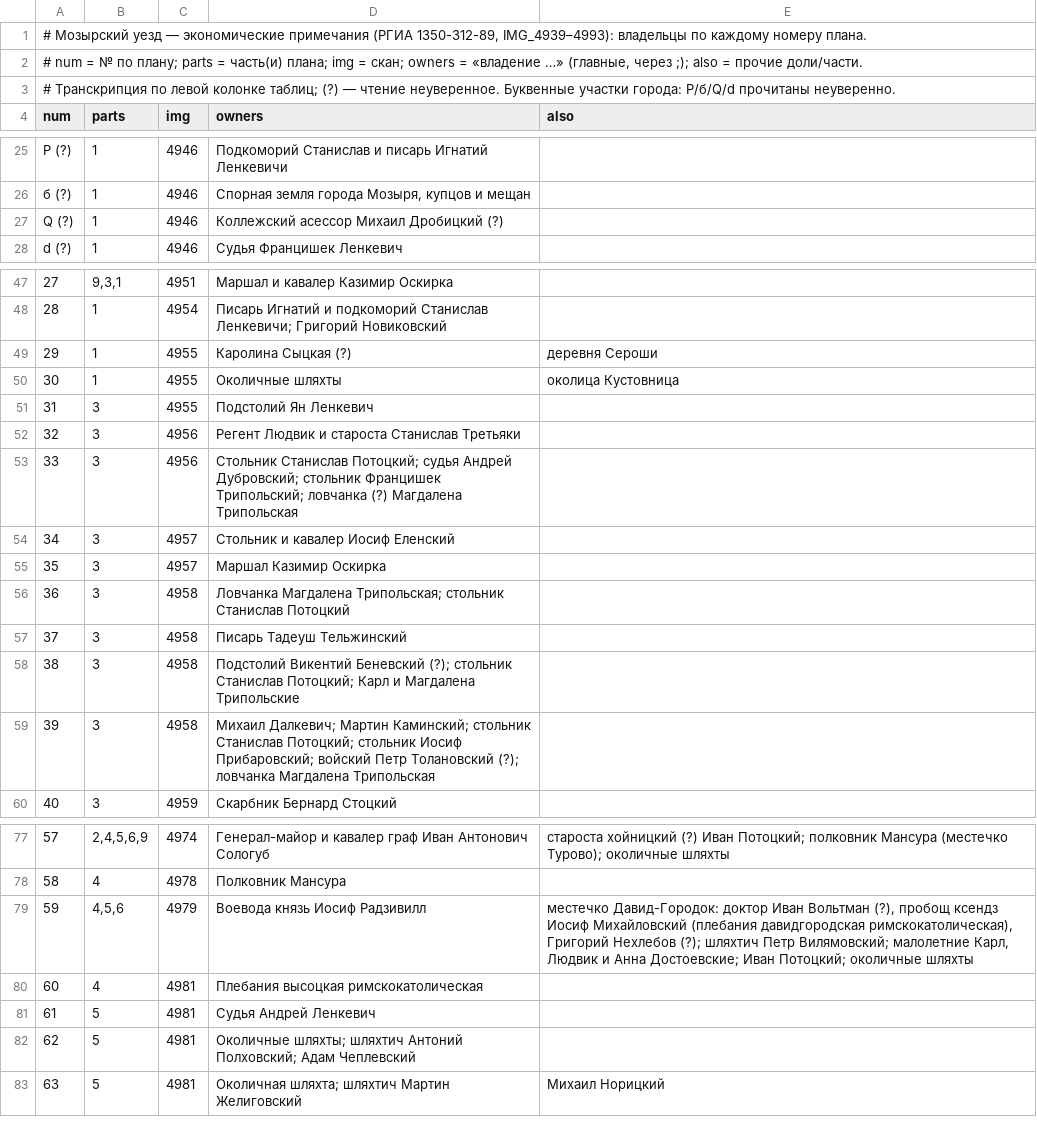
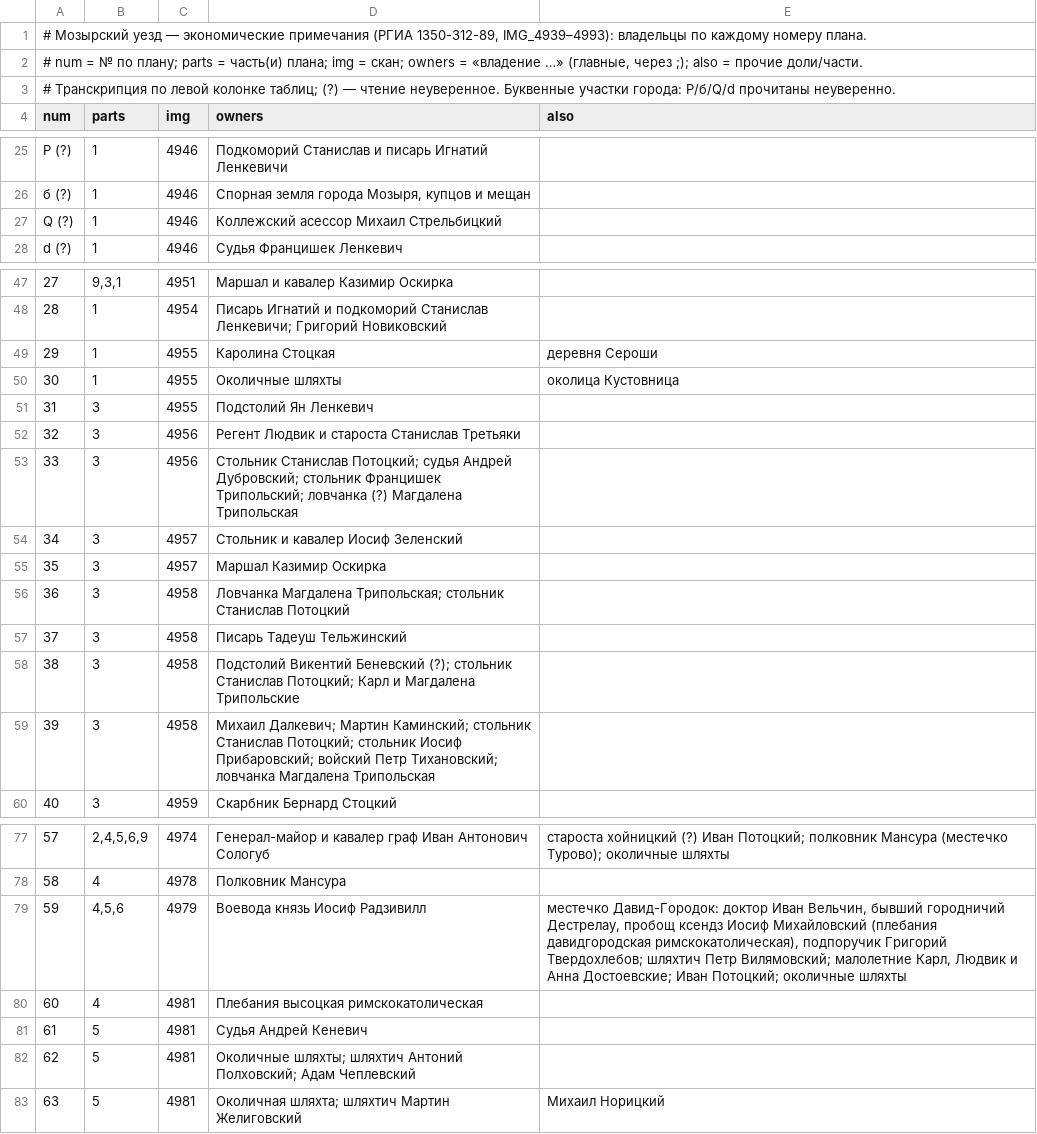
Before and after one commit to VasiliMan/bobruisk-1800-map, a TSV file: data/mozyr/econ.tsv, drawn as a sheet; only a part is shown, gaps mark what is left out; the diff covers the shown part only; the diff names each change by its address in the sheet, - before the commit and + after, or states it on an @@ line.

```diff
--- a/data/mozyr/econ.tsv
+++ b/data/mozyr/econ.tsv
-D27 (owners): Коллежский асессор Михаил Дробицкий (?)
+D27 (owners): Коллежский асессор Михаил Стрельбицкий
-D49 (owners): Каролина Сыцкая (?)
+D49 (owners): Каролина Стоцкая
-D54 (owners): Стольник и кавалер Иосиф Еленский
+D54 (owners): Стольник и кавалер Иосиф Зеленский
-D59 (owners): …войский Петр Толановский (?); ловчанка Магдалена…
+D59 (owners): …войский Петр Тихановский; ловчанка Магдалена…
-E79 (also): …доктор Иван Вольтман (?), пробощ ксендз Иосиф Михайловский (плебания давидгородская римскокатолическая), Григорий Нехлебов (?); шляхтич Петр…
+E79 (also): …доктор Иван Вельчин, бывший городничий Дестрелау, пробощ ксендз Иосиф Михайловский (плебания давидгородская римскокатолическая), подпоручик Григорий Твердохлебов; шляхтич Петр…
-D81 (owners): Судья Андрей Ленкевич
+D81 (owners): Судья Андрей Кеневич
```
Also changed, not shown: 2 edited cells elsewhere in this file, data/pinsk/econ.tsv, 7 other files.
